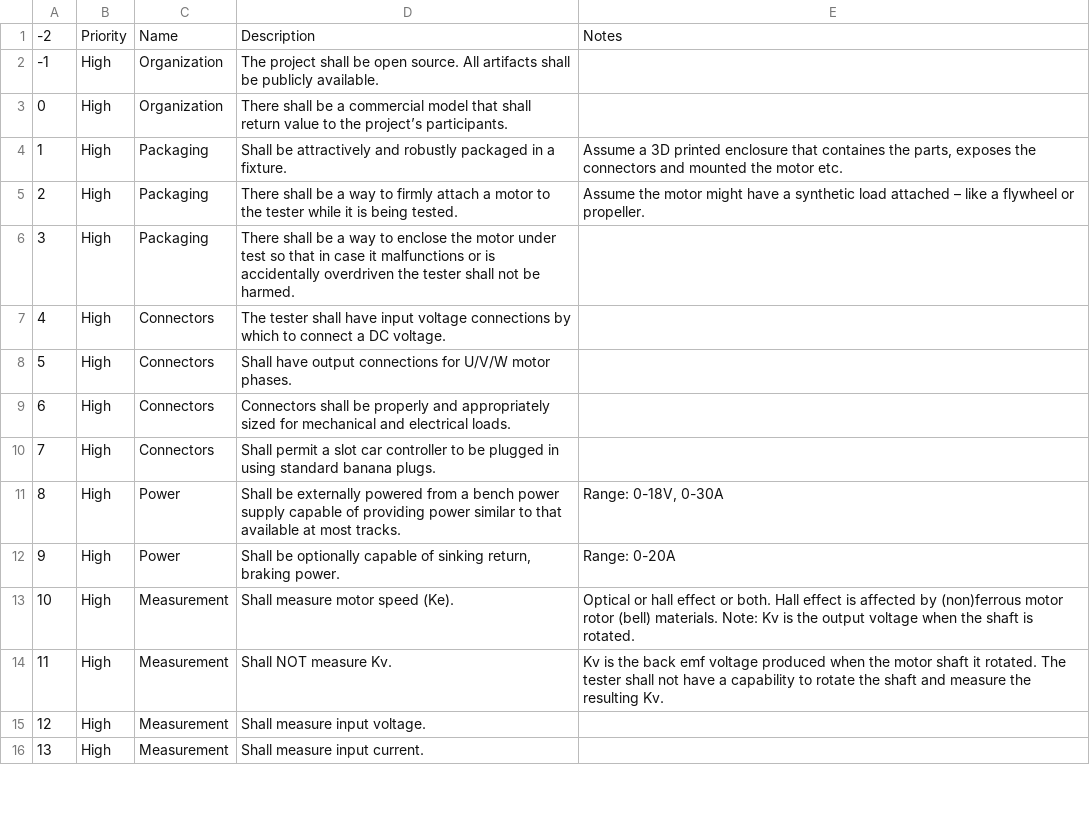
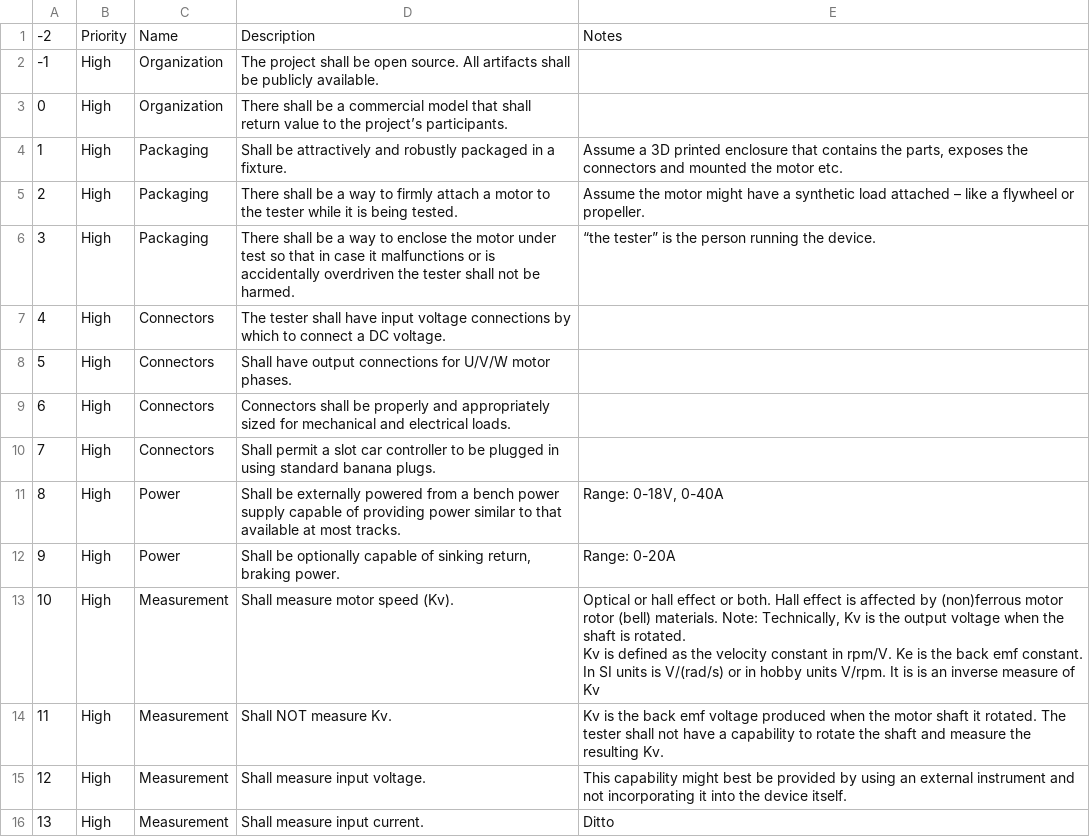
Before and after one commit to adrianblakey/brushless-motor-tester, a CSV file: docs/brushless motor tester requirements.csv, drawn as a sheet; only a part is shown; the diff covers the shown part only.

```diff
--- a/docs/brushless motor tester requirements.csv
+++ b/docs/brushless motor tester requirements.csv
@@ -3,5 +3,5 @@
 0,High,Organization,There shall be a commercial model that shall return value to the project’s participants.,
-1,High,Packaging,Shall be attractively and robustly packaged in a fixture.,"Assume a 3D printed enclosure that containes the parts, exposes the connectors and mounted the motor etc."
+1,High,Packaging,Shall be attractively and robustly packaged in a fixture.,"Assume a 3D printed enclosure that contains the parts, exposes the connectors and mounted the motor etc."
 2,High,Packaging,There shall be a way to firmly attach a motor to the tester while it is being tested.,Assume the motor might have a synthetic load attached – like a flywheel or propeller.
-3,High,Packaging,There shall be a way to enclose the motor under test so that in case it malfunctions or is accidentally overdriven the tester shall not be harmed.,
+3,High,Packaging,There shall be a way to enclose the motor under test so that in case it malfunctions or is accidentally overdriven the tester shall not be harmed.,“the tester” is the person running the device.
 4,High,Connectors,The tester shall have input voltage connections by which to connect a DC voltage.,
@@ -10,7 +10,9 @@
 7,High,Connectors,Shall permit a slot car controller to be plugged in using standard banana plugs.,
-8,High,Power,Shall be externally powered from a bench power supply capable of providing power similar to that available at most tracks.,"Range: 0-18V, 0-30A"
+8,High,Power,Shall be externally powered from a bench power supply capable of providing power similar to that available at most tracks.,"Range: 0-18V, 0-40A"
 9,High,Power,"Shall be optionally capable of sinking return, braking power.",Range: 0-20A
-10,High,Measurement,Shall measure motor speed (Ke).,Optical or hall effect or both. Hall effect is affected by (non)ferrous motor rotor (bell) materials. Note: Kv is the output voltage when the shaft is rotated.
+10,High,Measurement,Shall measure motor speed (Kv).,"Optical or hall effect or both. Hall effect is affected by (non)ferrous motor rotor (bell) materials. Note: Technically, Kv is the output voltage when the shaft is rotated.
+
+Kv is defined as the velocity constant in rpm/V. Ke is the back emf constant. In SI units is V/(rad/s) or in hobby units V/rpm. It is is an inverse measure of Kv"
 11,High,Measurement,Shall NOT measure Kv.,Kv is the back emf voltage produced when the motor shaft it rotated. The tester shall not have a capability to rotate the shaft and measure the resulting Kv.
-12,High,Measurement,Shall measure input voltage.,
-13,High,Measurement,Shall measure input current. ,
+12,High,Measurement,Shall measure input voltage.,This capability might best be provided by using an external instrument and not incorporating it into the device itself.
+13,High,Measurement,Shall measure input current. ,Ditto
```
Also changed, not shown: 11 edited cells elsewhere in this file, 2 other files.
